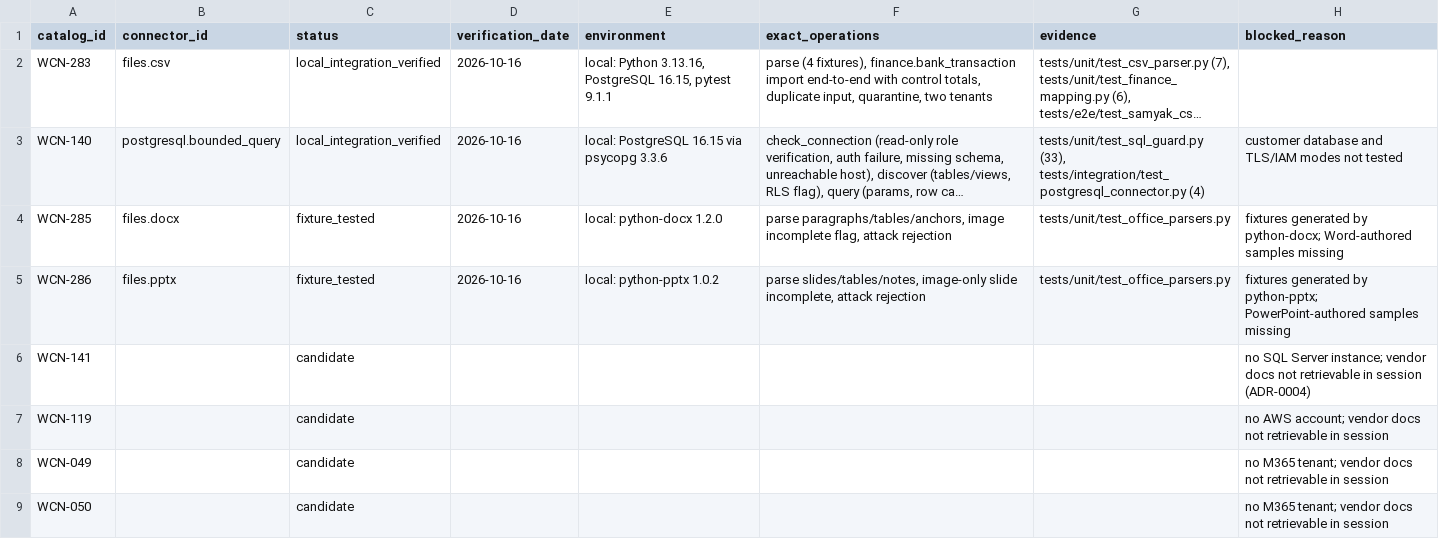
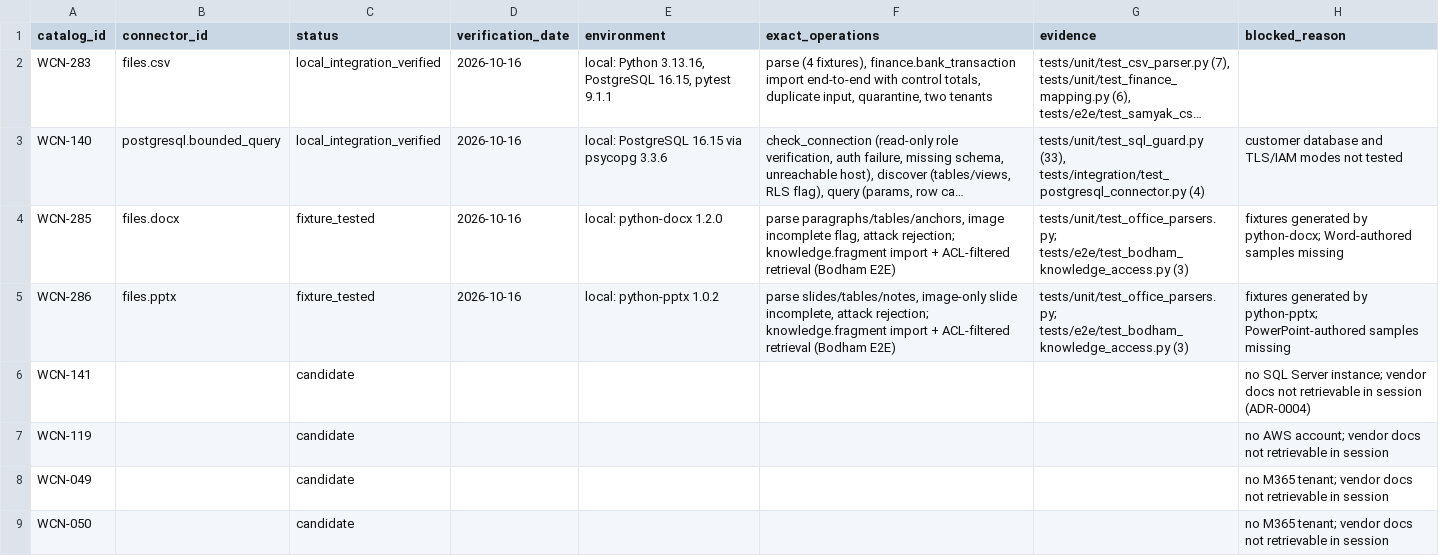
Before and after one commit to mrigankad/Connectors-, a CSV file: docs/verification-matrix.csv, drawn as a sheet; only a part is shown; long unchanged cells end in …; the diff covers the shown part only; the diff names each change by its address in the sheet, - before the commit and + after, or states it on an @@ line.

```diff
--- a/docs/verification-matrix.csv
+++ b/docs/verification-matrix.csv
-F4 (exact_operations): …flag, attack rejection
+F4 (exact_operations): …flag, attack rejection; knowledge.fragment import + ACL-filtered retrieval (Bodham E2E)
-G4:G5 (evidence): tests/unit/test_office_parsers.py
+G4:G5 (evidence): tests/unit/test_office_parsers.py; tests/e2e/test_bodham_knowledge_access.py (3)
-F5 (exact_operations): …incomplete, attack rejection
+F5 (exact_operations): …incomplete, attack rejection; knowledge.fragment import + ACL-filtered retrieval (Bodham E2E)
```
Also changed, not shown: 14 edited cells elsewhere in this file, 52 other files.
